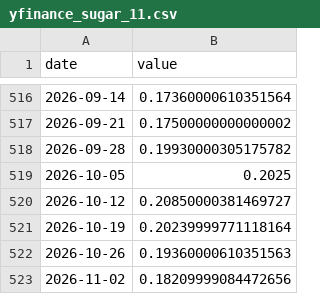
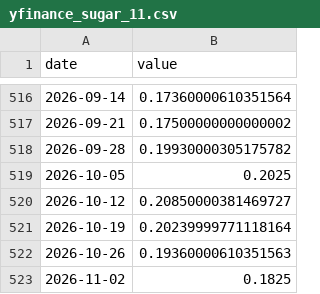
Before and after one commit to suemdh/trochia, a CSV file: data/raw/yfinance_sugar_11.csv, drawn as a sheet; only a part is shown, gaps mark what is left out.

```diff
--- a/data/raw/yfinance_sugar_11.csv
+++ b/data/raw/yfinance_sugar_11.csv
@@ -522,2 +522,2 @@ date,value
 2026-10-26,0.19360000610351563
-2026-11-02,0.18209999084472656
+2026-11-02,0.1825
```
Also changed, not shown: data/raw/yfinance_coffee_arabica.csv, data/raw/yfinance_corn.csv, 23 other files.
